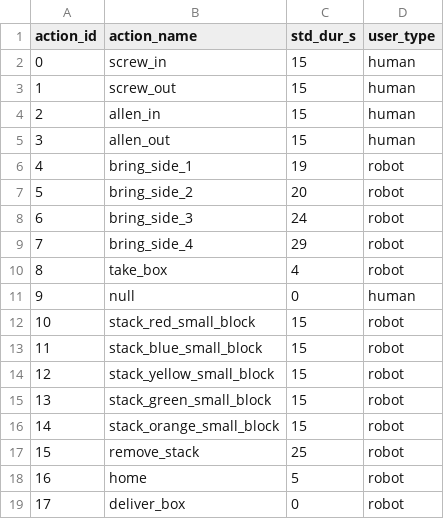
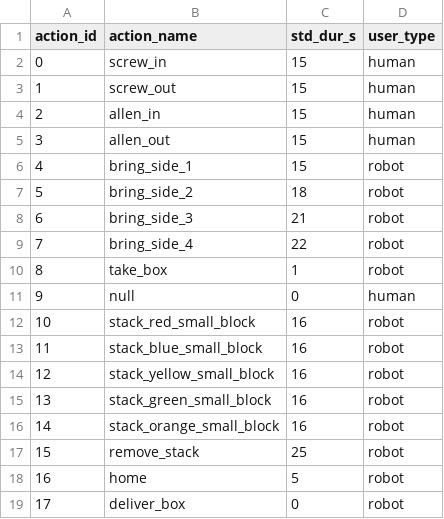
Before and after one commit to inte-R-action/multimodal_human_robot_collaboration, a CSV file: sam_nodes/scripts/postgresql/actions.csv, drawn as a sheet.

```diff
--- a/sam_nodes/scripts/postgresql/actions.csv
+++ b/sam_nodes/scripts/postgresql/actions.csv
@@ -5,13 +5,13 @@ action_id,action_name,std_dur_s,user_type
 3,allen_out,15,human
-4,bring_side_1,19,robot
-5,bring_side_2,20,robot
-6,bring_side_3,24,robot
-7,bring_side_4,29,robot
-8,take_box,4,robot
+4,bring_side_1,15,robot
+5,bring_side_2,18,robot
+6,bring_side_3,21,robot
+7,bring_side_4,22,robot
+8,take_box,1,robot
 9,null,0,human
-10,stack_red_small_block,15,robot
-11,stack_blue_small_block,15,robot
-12,stack_yellow_small_block,15,robot
-13,stack_green_small_block,15,robot
-14,stack_orange_small_block,15,robot
+10,stack_red_small_block,16,robot
+11,stack_blue_small_block,16,robot
+12,stack_yellow_small_block,16,robot
+13,stack_green_small_block,16,robot
+14,stack_orange_small_block,16,robot
 15,remove_stack,25,robot
```
Also changed, not shown: sam_nodes/scripts/postgresql/dump/actions.csv, sam_nodes/scripts/postgresql/dump/assemble_box.csv, 13 other files.
